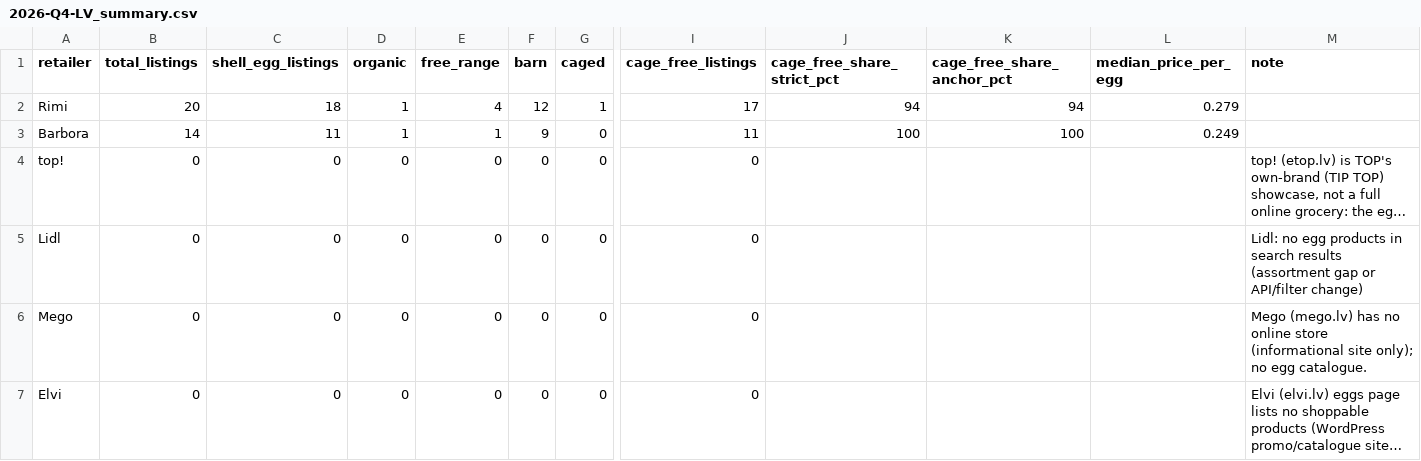
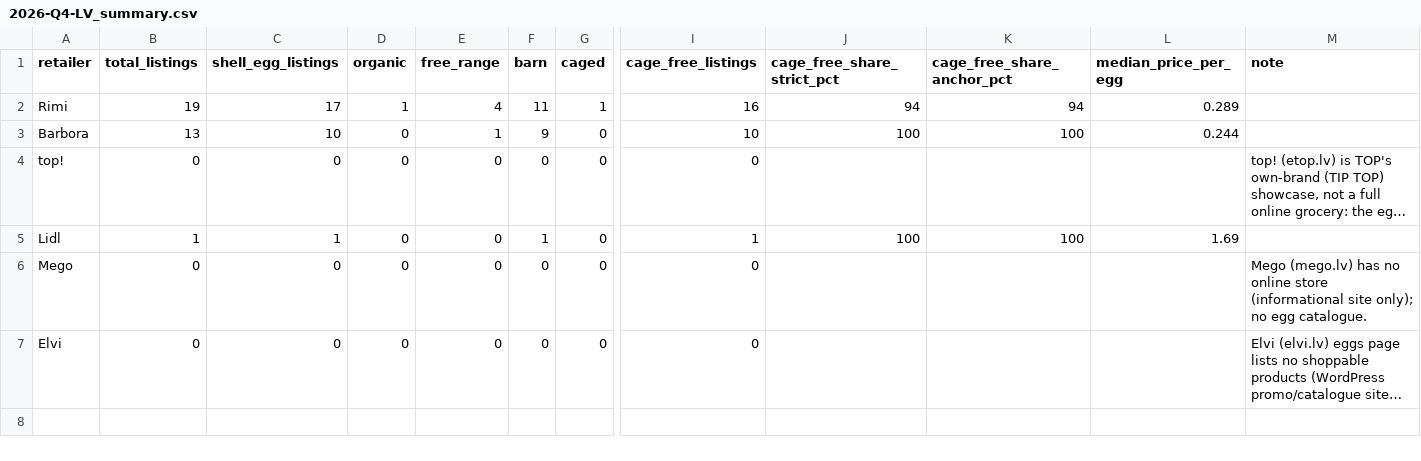
Before and after one commit to akanepajs/olas, a CSV file: scraper/data/summary/2026-Q4-LV_summary.csv, drawn as a sheet; only a part is shown, gaps mark what is left out; long unchanged cells end in …; the diff names each change by its address in the sheet, - before the commit and + after, or states it on an @@ line.

```diff
--- a/scraper/data/summary/2026-Q4-LV_summary.csv
+++ b/scraper/data/summary/2026-Q4-LV_summary.csv
-B2 (total_listings): 20
+B2 (total_listings): 19
-C2 (shell_egg_listings): 18
+C2 (shell_egg_listings): 17
-F2 (barn): 12
+F2 (barn): 11
-I2 (cage_free_listings): 17
+I2 (cage_free_listings): 16
-L2 (median_price_per_egg): 0.279
+L2 (median_price_per_egg): 0.289
-B3 (total_listings): 14
+B3 (total_listings): 13
-C3 (shell_egg_listings): 11
+C3 (shell_egg_listings): 10
-D3 (organic): 1
+D3 (organic): 0
-I3 (cage_free_listings): 11
+I3 (cage_free_listings): 10
-L3 (median_price_per_egg): 0.249
+L3 (median_price_per_egg): 0.244
-B5 (total_listings): 0
+B5 (total_listings): 1
-C5 (shell_egg_listings): 0
+C5 (shell_egg_listings): 1
-F5 (barn): 0
+F5 (barn): 1
-I5 (cage_free_listings): 0
+I5 (cage_free_listings): 1
-J5 (cage_free_share_strict_pct): (empty)
+J5 (cage_free_share_strict_pct): 100
-K5 (cage_free_share_anchor_pct): (empty)
+K5 (cage_free_share_anchor_pct): 100
-L5 (median_price_per_egg): (empty)
+L5 (median_price_per_egg): 1.69
-M5 (note): Lidl: no egg products in search results (assortment gap or API/filter change)
+M5 (note): (empty)
```
Also changed, not shown: scraper/data/raw/2026-Q4-LV_listings.csv, 10 other files.
